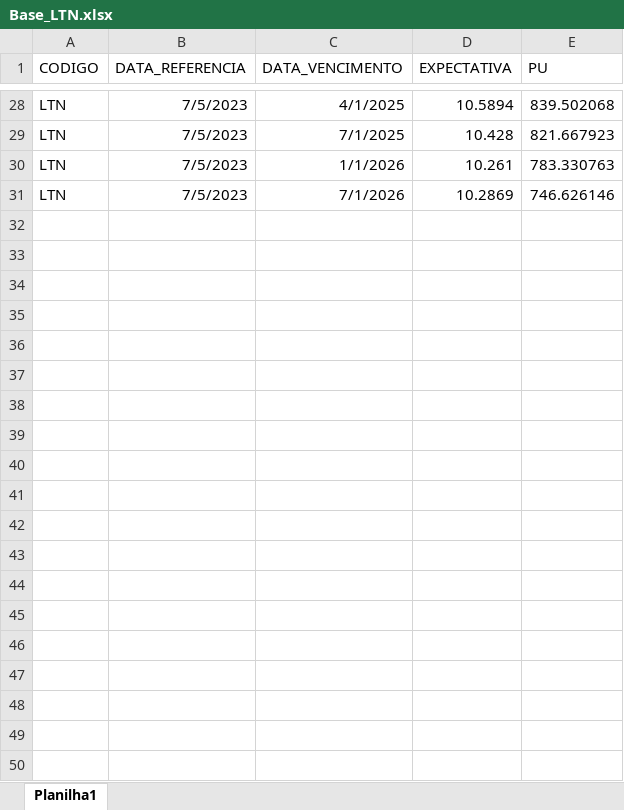
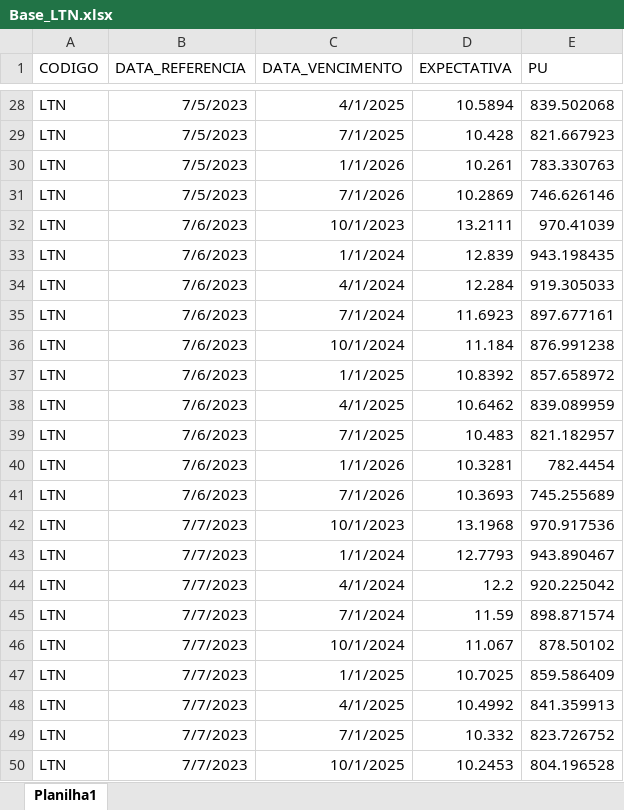
Before and after one commit to araujogab/Monetary-Shocks, an Excel workbook: Brasil/ETTJ/Base_LTN.xlsx, sheet Planilha1, drawn as a sheet; only a part is shown, gaps mark what is left out; values as stored, in another font and other column widths than the file's, no borders; the diff covers the shown part only; the diff names each change by its address in the sheet, - before the commit and + after, or states it on an @@ line.

```diff
--- a/Brasil/ETTJ/Base_LTN.xlsx (sheet Planilha1)
+++ b/Brasil/ETTJ/Base_LTN.xlsx (sheet Planilha1)
+row 32: LTN | 7/6/2023 | 10/1/2023 | 13.2111 | 970.41039
+row 33: LTN | 7/6/2023 | 1/1/2024 | 12.839 | 943.198435
+row 34: LTN | 7/6/2023 | 4/1/2024 | 12.284 | 919.305033
+row 35: LTN | 7/6/2023 | 7/1/2024 | 11.6923 | 897.677161
+row 36: LTN | 7/6/2023 | 10/1/2024 | 11.184 | 876.991238
+row 37: LTN | 7/6/2023 | 1/1/2025 | 10.8392 | 857.658972
+row 38: LTN | 7/6/2023 | 4/1/2025 | 10.6462 | 839.089959
+row 39: LTN | 7/6/2023 | 7/1/2025 | 10.483 | 821.182957
+row 40: LTN | 7/6/2023 | 1/1/2026 | 10.3281 | 782.4454
+row 41: LTN | 7/6/2023 | 7/1/2026 | 10.3693 | 745.255689
+row 42: LTN | 7/7/2023 | 10/1/2023 | 13.1968 | 970.917536
+row 43: LTN | 7/7/2023 | 1/1/2024 | 12.7793 | 943.890467
+row 44: LTN | 7/7/2023 | 4/1/2024 | 12.2 | 920.225042
+row 45: LTN | 7/7/2023 | 7/1/2024 | 11.59 | 898.871574
+row 46: LTN | 7/7/2023 | 10/1/2024 | 11.067 | 878.50102
+row 47: LTN | 7/7/2023 | 1/1/2025 | 10.7025 | 859.586409
+row 48: LTN | 7/7/2023 | 4/1/2025 | 10.4992 | 841.359913
+row 49: LTN | 7/7/2023 | 7/1/2025 | 10.332 | 823.726752
+row 50: LTN | 7/7/2023 | 10/1/2025 | 10.2453 | 804.196528
```
Also changed, not shown: 195 added rows and 10 edited cells elsewhere in this sheet, Brasil/ETTJ/parametros_pre_ANBIMA.xlsx, 27 other files.
